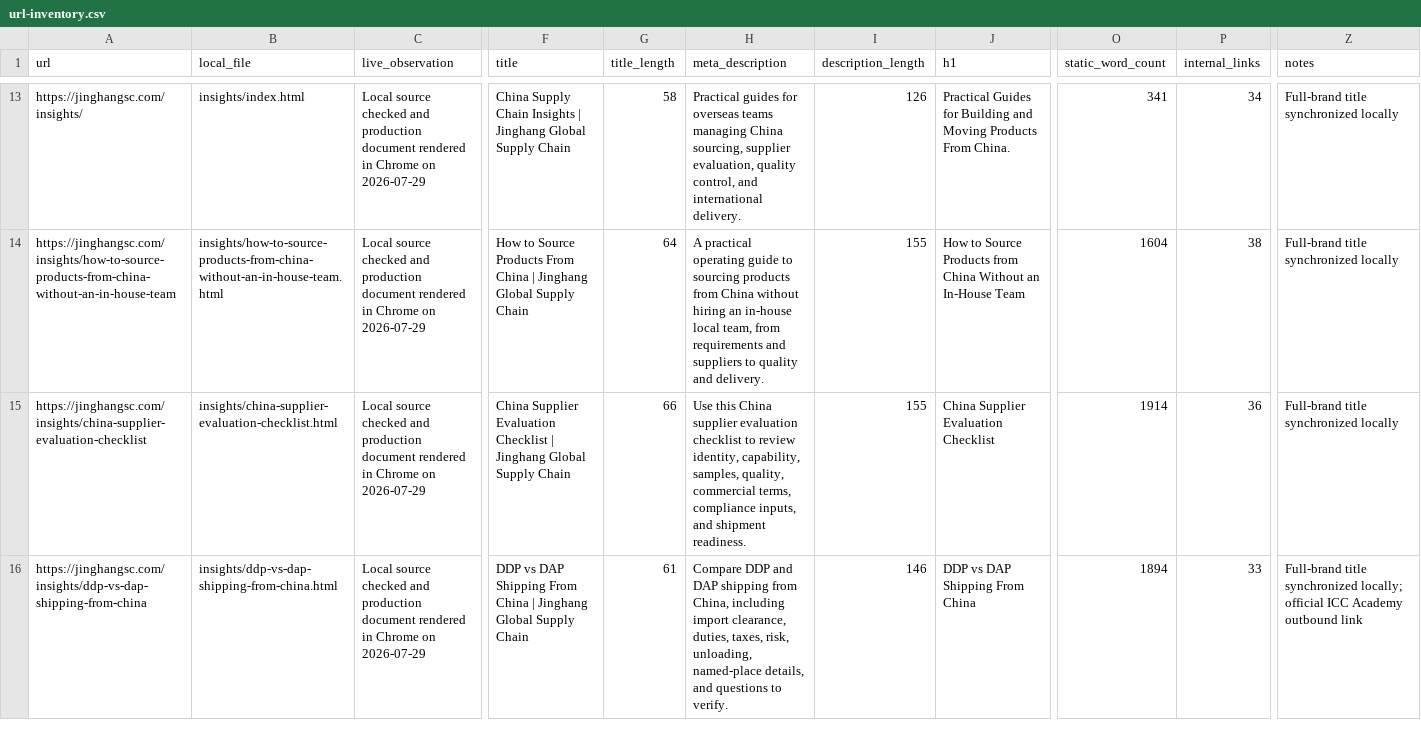
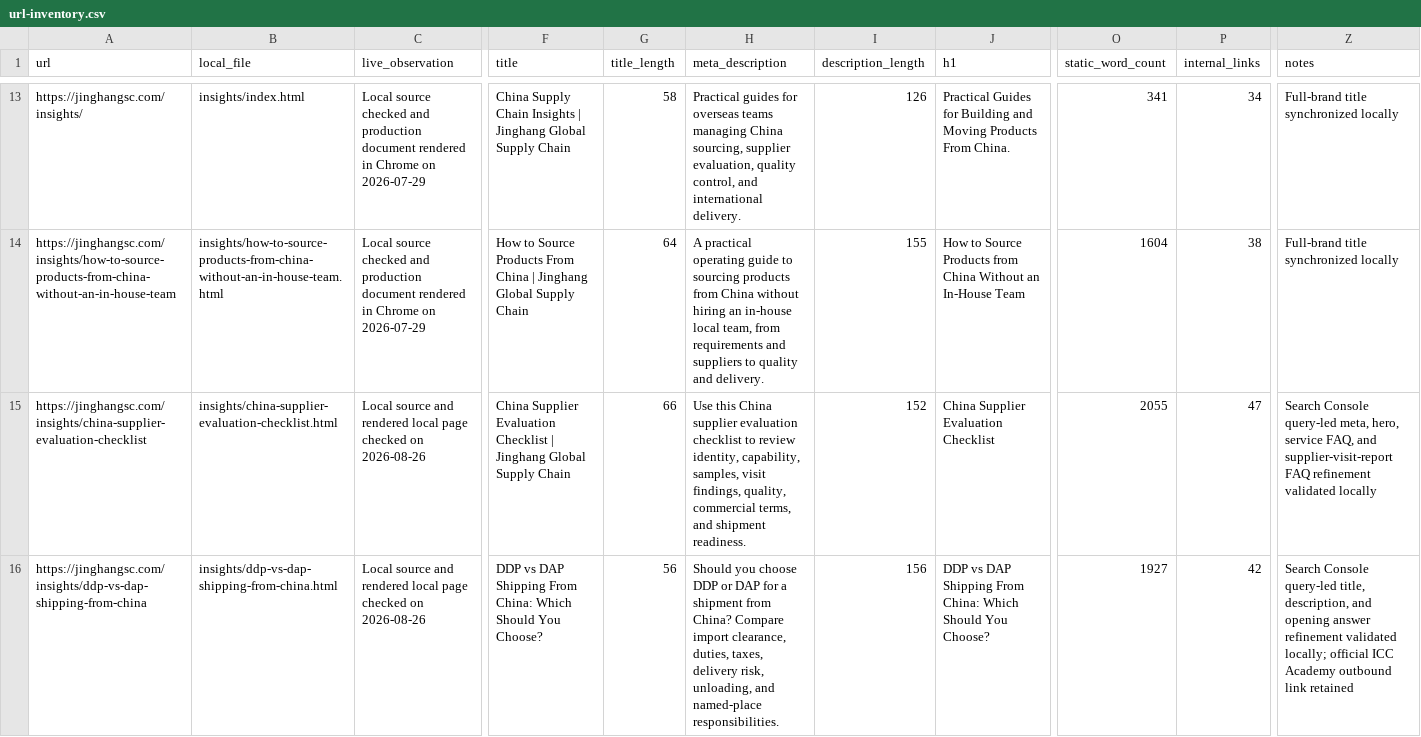
Before and after one commit to xx22497160-bot/jinghang-global-supply-chain, a CSV file: seo/url-inventory.csv, drawn as a sheet; only a part is shown, gaps mark what is left out; the diff names each change by its address in the sheet, - before the commit and + after, or states it on an @@ line.

```diff
--- a/seo/url-inventory.csv
+++ b/seo/url-inventory.csv
-C15:C16 (live_observation): Local source checked and production document rendered in Chrome on 2026-07-29
+C15:C16 (live_observation): Local source and rendered local page checked on 2026-08-26
-H15 (meta_description): …capability, samples, quality, commercial terms, compliance inputs, and shipment…
+H15 (meta_description): …capability, samples, visit findings, quality, commercial terms, and shipment…
-I15 (description_length): 155
+I15 (description_length): 152
-O15 (static_word_count): 1914
+O15 (static_word_count): 2055
-P15 (internal_links): 36
+P15 (internal_links): 47
-Z15 (notes): Full-brand title synchronized locally
+Z15 (notes): Search Console query-led meta, hero, service FAQ, and supplier-visit-report FAQ refinement validated locally
-F16 (title): …Shipping From China | Jinghang Global Supply Chain
+F16 (title): …Shipping From China: Which Should You Choose?
-G16 (title_length): 61
+G16 (title_length): 56
-H16 (meta_description): Compare DDP and DAP shipping from China, including import clearance, duties, taxes, risk, unloading, named-place details, and questions to verify.
+H16 (meta_description): Should you choose DDP or DAP for a shipment from China? Compare import clearance, duties, taxes, delivery risk, unloading, and named-place responsibilities.
-I16 (description_length): 146
+I16 (description_length): 156
-J16 (h1): DDP vs DAP Shipping From China
+J16 (h1): DDP vs DAP Shipping From China: Which Should You Choose?
-O16 (static_word_count): 1894
+O16 (static_word_count): 1927
-P16 (internal_links): 33
+P16 (internal_links): 42
-Z16 (notes): Full-brand title synchronized locally; official ICC Academy outbound link
+Z16 (notes): Search Console query-led title, description, and opening answer refinement validated locally; official ICC Academy outbound link retained
```
Also changed, not shown: seo/aeo-answer-map.csv, seo/content-inventory.csv, 5 other files.
